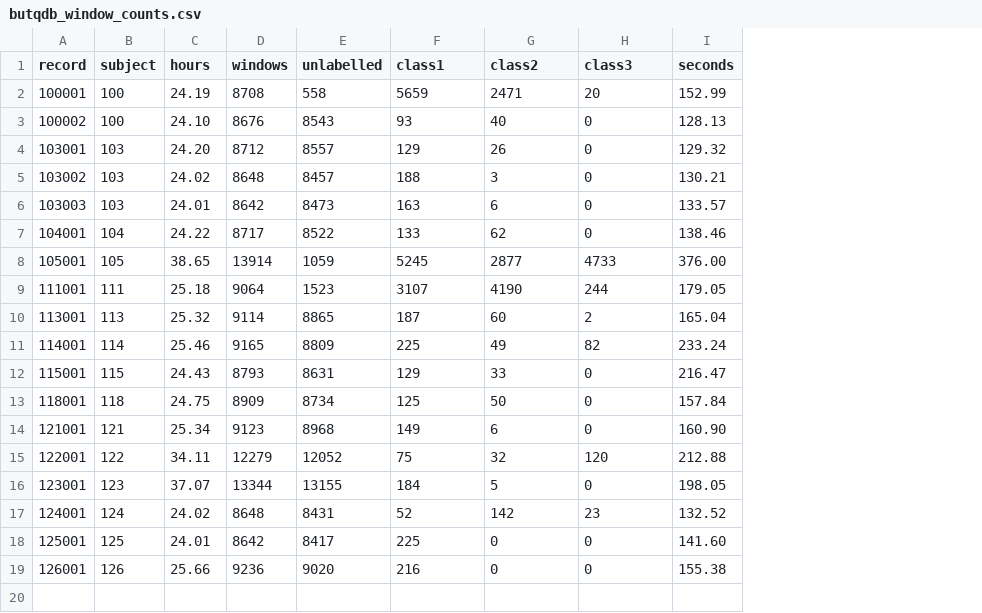
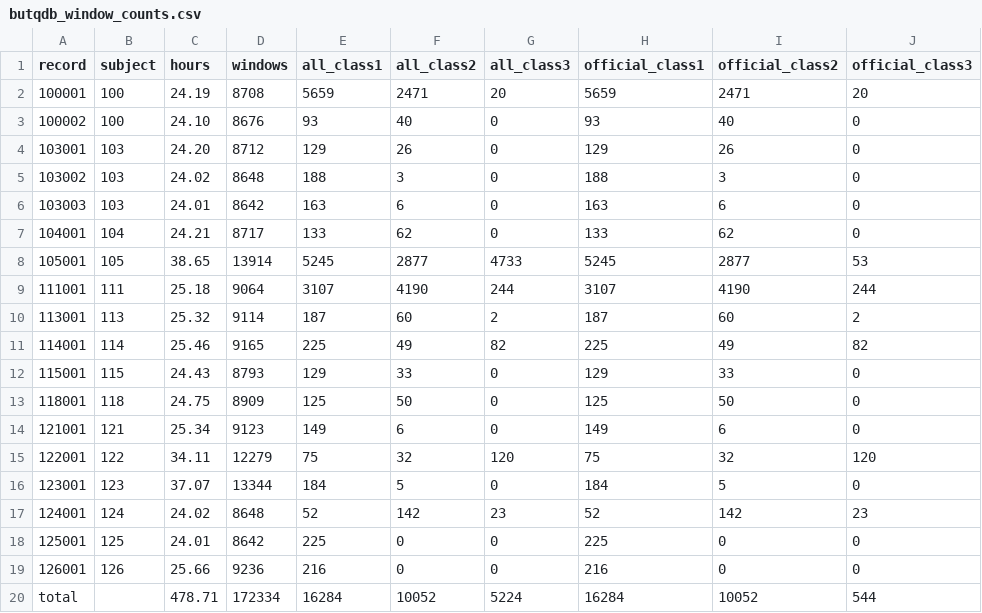
Before and after one commit to Adan-Khalid/ecg-quality-beat-detection, a CSV file: reports/metrics/butqdb_window_counts.csv, drawn as a sheet; removed rows and columns are numbered as before the commit, all else as after; the diff names each change by its address in the sheet, - before the commit and + after, or states it on an @@ line.

Commit message:
docs: pre-publish review fixes
- correct clean-window rejection claims (GBM 0.5 % and rule 6 % at -6 dB)
- qualify detector and baseline comparisons; plain-language one-liner
- window counts with and without the official ranges (count_windows.py)
- day figure examples restricted to official labels; caption explains the off-body stretch
- research-question figure titles no longer overlap; smaller hero GIF
- Quickstart lists every command behind the demo visuals
- strip local paths from logs; add notebooks/README.md

```diff
--- a/reports/metrics/butqdb_window_counts.csv
+++ b/reports/metrics/butqdb_window_counts.csv
-column E (unlabelled), rows 2-19: 558 | 8543 | 8557 | 8457 | 8473 | 8522 | 1059 | 1523 | 8865 | 8809 | 8631 | 8734 | 8968 | 12052 | 13155 | 8431 | 8417 | 9020
-column I (seconds), rows 2-19: 152.99 | 128.13 | 129.32 | 130.21 | 133.57 | 138.46 | 376.00 | 179.05 | 165.04 | 233.24 | 216.47 | 157.84 | 160.90 | 212.88 | 198.05 | 132.52 | 141.60 | 155.38
+column H (official_class1), rows 2-19: 5659 | 93 | 129 | 188 | 163 | 133 | 5245 | 3107 | 187 | 225 | 129 | 125 | 149 | 75 | 184 | 52 | 225 | 216
+column I (official_class2), rows 2-19: 2471 | 40 | 26 | 3 | 6 | 62 | 2877 | 4190 | 60 | 49 | 33 | 50 | 6 | 32 | 5 | 142 | 0 | 0
+column J (official_class3), rows 2-19: 20 | 0 | 0 | 0 | 0 | 0 | 53 | 244 | 2 | 82 | 0 | 0 | 0 | 120 | 0 | 23 | 0 | 0
-E1: class1
+E1: all_class1
-F1: class2
+F1: all_class2
-G1: class3
+G1: all_class3
-C7 (hours): 24.22
+C7 (hours): 24.21
+row 20: total |  | 478.71 | 172334 | 16284 | 10052 | 5224 | 16284 | 10052 | 544
```
Also changed, not shown: 14 other files.
